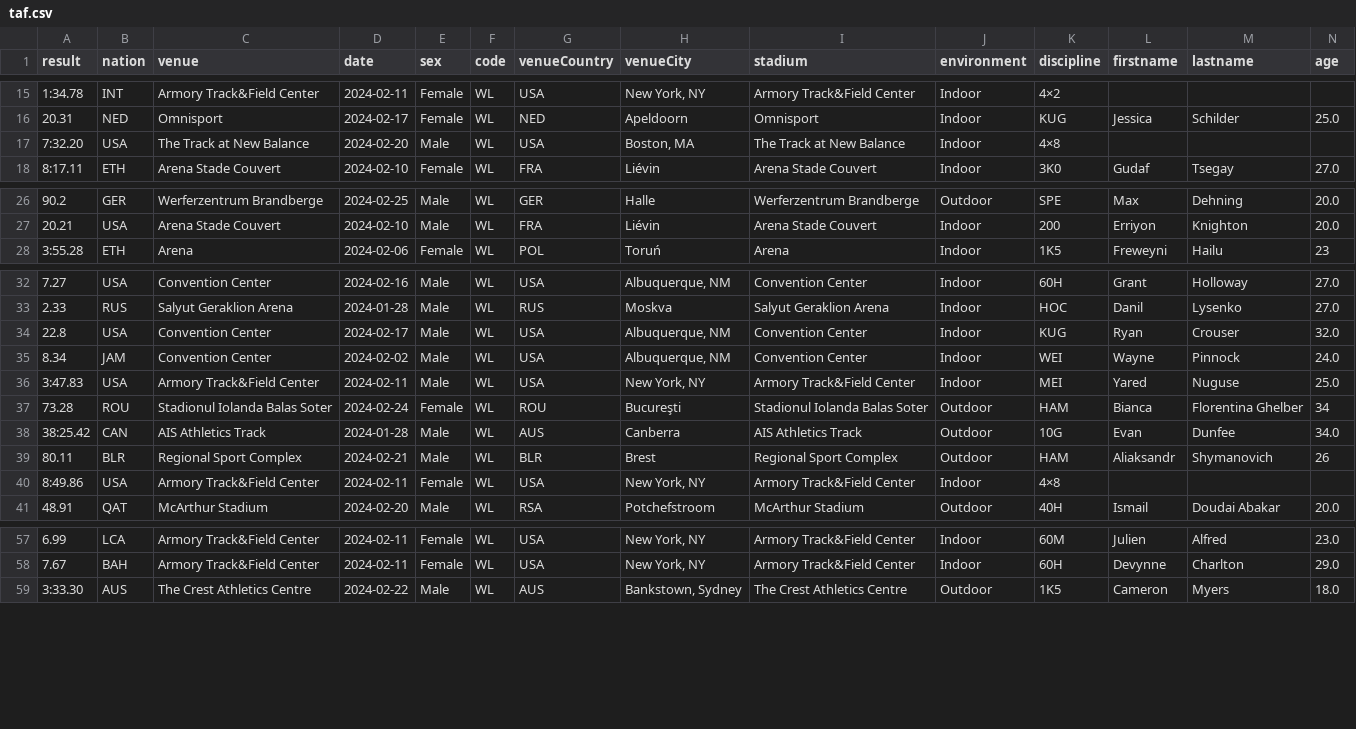
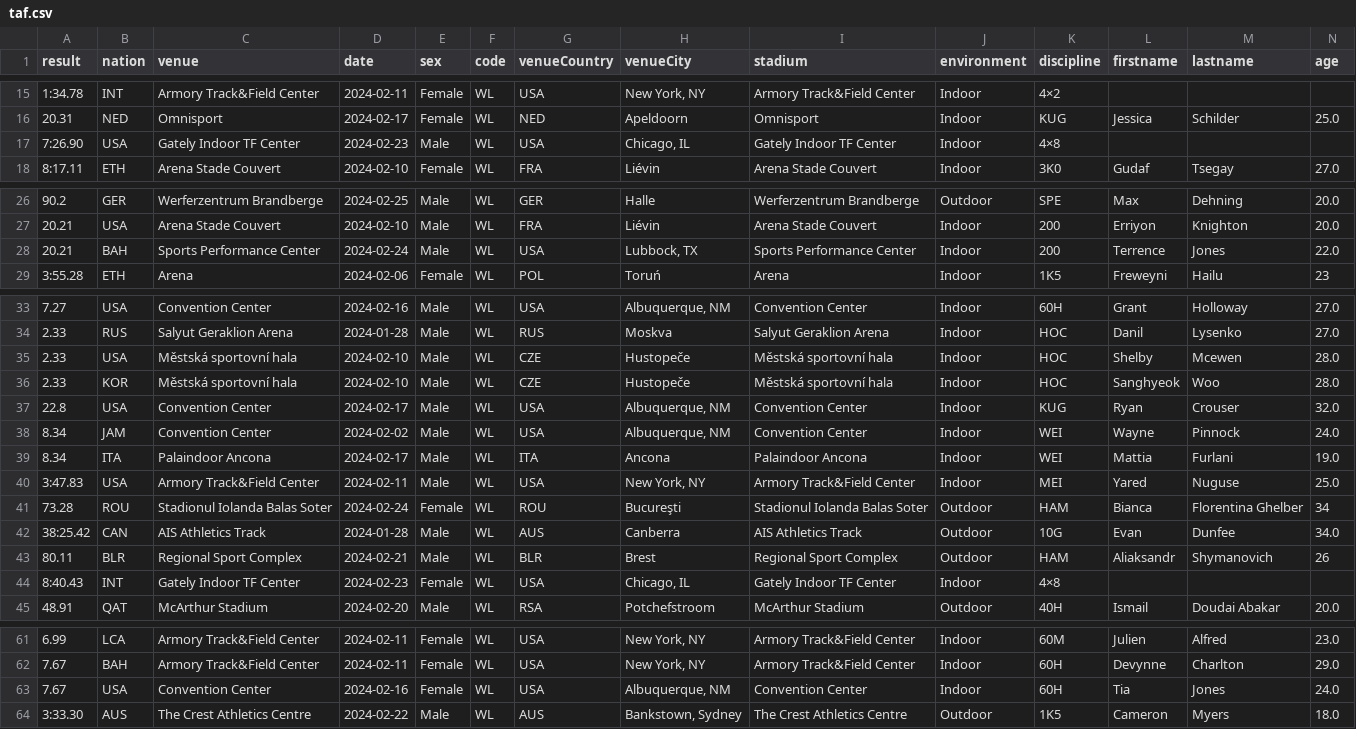
Before and after one commit to nimarion/records, a CSV file: leads/world/taf.csv, drawn as a sheet; only a part is shown, gaps mark what is left out; addresses are those after the commit; rows hold the shown columns only; the diff names each change by its address in the sheet, - before the commit and + after, or states it on an @@ line.

```diff
--- a/leads/world/taf.csv
+++ b/leads/world/taf.csv
-A17 (result): 7:32.20
+A17 (result): 7:26.90
-C17 (venue): The Track at New Balance
+C17 (venue): Gately Indoor TF Center
-D17 (date): 2024-02-20
+D17 (date): 2024-02-23
-H17 (venueCity): Boston, MA
+H17 (venueCity): Chicago, IL
-I17 (stadium): The Track at New Balance
+I17 (stadium): Gately Indoor TF Center
+row 28: 20.21 | BAH | Sports Performance Center | 2024-02-24 | Male | WL | USA | Lubbock, TX | Sports Performance Center | Indoor | 200 | Terrence | Jones | 22.0
+row 35: 2.33 | USA | Městská sportovní hala | 2024-02-10 | Male | WL | CZE | Hustopeče | Městská sportovní hala | Indoor | HOC | Shelby | Mcewen | 28.0
+row 36: 2.33 | KOR | Městská sportovní hala | 2024-02-10 | Male | WL | CZE | Hustopeče | Městská sportovní hala | Indoor | HOC | Sanghyeok | Woo | 28.0
+row 39: 8.34 | ITA | Palaindoor Ancona | 2024-02-17 | Male | WL | ITA | Ancona | Palaindoor Ancona | Indoor | WEI | Mattia | Furlani | 19.0
-A44 (result): 8:49.86
+A44 (result): 8:40.43
-B44 (nation): USA
+B44 (nation): INT
-C44 (venue): Armory Track&Field Center
+C44 (venue): Gately Indoor TF Center
-D44 (date): 2024-02-11
+D44 (date): 2024-02-23
-H44 (venueCity): New York, NY
+H44 (venueCity): Chicago, IL
-I44 (stadium): Armory Track&Field Center
+I44 (stadium): Gately Indoor TF Center
+row 63: 7.67 | USA | Convention Center | 2024-02-16 | Female | WL | USA | Albuquerque, NM | Convention Center | Indoor | 60H | Tia | Jones | 24.0
```
Also changed, not shown: leads/country/taf.csv, 1 other file.
